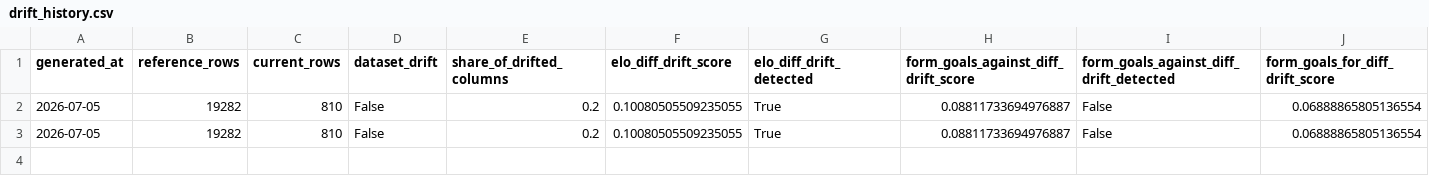
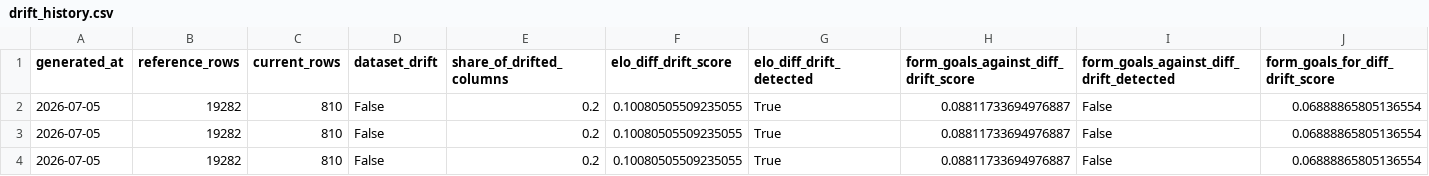
Before and after one commit to dilipna/wc26-mlops, a CSV file: data/monitoring/drift_history.csv, drawn as a sheet; only a part is shown; rows hold the shown columns only; the diff names each change by its address in the sheet, - before the commit and + after, or states it on an @@ line.

```diff
--- a/data/monitoring/drift_history.csv
+++ b/data/monitoring/drift_history.csv
+row 4: 2026-07-05 | 19282 | 810 | False | 0.2 | 0.10080505509235055 | True | 0.08811733694976887 | False | 0.06888865805136554
```
Also changed, not shown: data/monitoring/data_quality_history.csv, data/predictions/predictions_log.csv, 8 other files.
